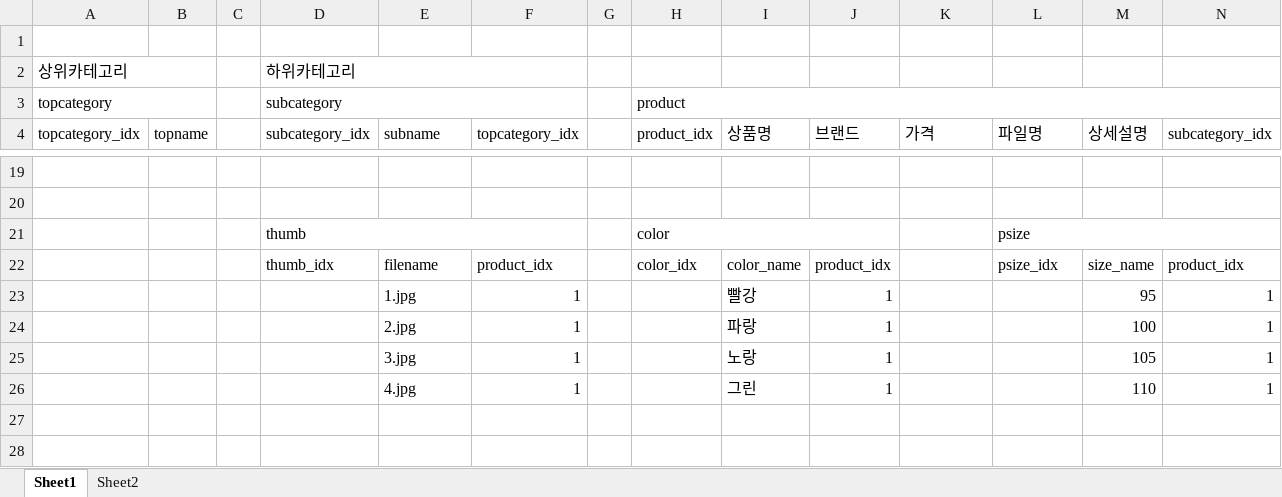
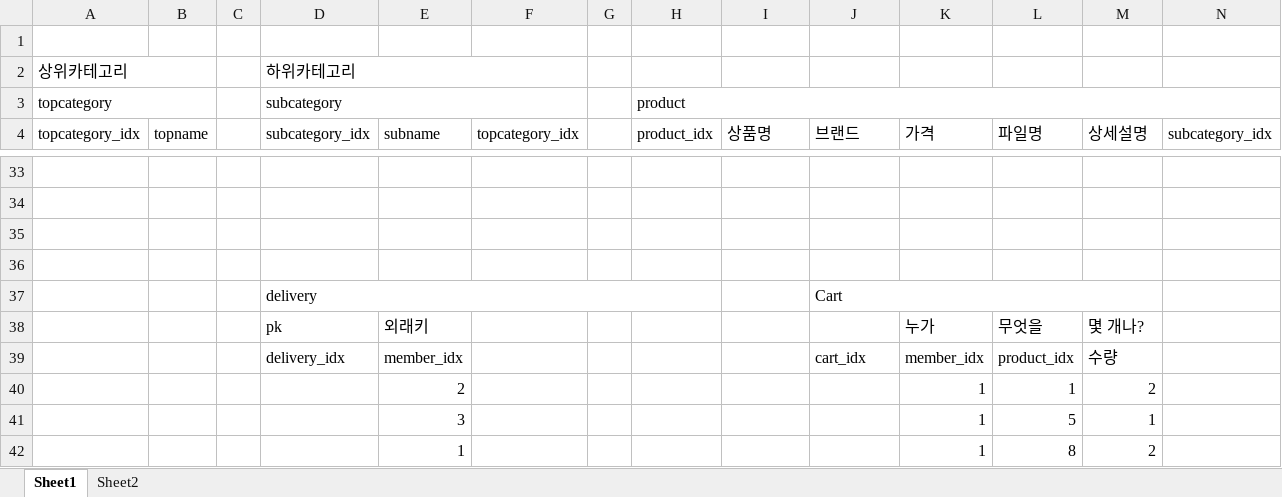
Before and after one commit to multicam202402/spring_workspace, an Excel workbook: Mall/SQL/데이터미리보기.xlsx, sheet Sheet1, drawn as a sheet; only a part is shown, gaps mark what is left out; values as stored, in another font and other column widths than the file's, no cell formats; removed rows and columns are numbered as before the commit, all else as after; the diff covers the shown part only; the diff names each change by its address in the sheet, - before the commit and + after, or states it on an @@ line.

```diff
--- a/Mall/SQL/데이터미리보기.xlsx (sheet Sheet1)
+++ b/Mall/SQL/데이터미리보기.xlsx (sheet Sheet1)
-row 35:  |  |  | thumb |  |  |  | color |  |  |  | psize
+row 35: (empty)
-D21:F21 merged
-H21:J21 merged
-L21:N21 merged
-row 36:  |  |  | thumb_idx | filename | product_idx |  | color_idx | color_name | product_idx |  | psize_idx | size_name | product_idx
+row 36: (empty)
-row 23:  |  |  |  | 1.jpg | 1 |  |  | 빨강 | 1 |  |  | 95 | 1
-row 24:  |  |  |  | 2.jpg | 1 |  |  | 파랑 | 1 |  |  | 100 | 1
-row 25:  |  |  |  | 3.jpg | 1 |  |  | 노랑 | 1 |  |  | 105 | 1
-row 26:  |  |  |  | 4.jpg | 1 |  |  | 그린 | 1 |  |  | 110 | 1
+row 37:  |  |  | delivery |  |  |  |  |  | Cart
+row 38:  |  |  | pk | 외래키 |  |  |  |  |  | 누가 | 무엇을 | 몇 개나?
+row 39:  |  |  | delivery_idx | member_idx |  |  |  |  | cart_idx | member_idx | product_idx | 수량
+row 40:  |  |  |  | 2 |  |  |  |  |  | 1 | 1 | 2
+row 41:  |  |  |  | 3 |  |  |  |  |  | 1 | 5 | 1
+row 42:  |  |  |  | 1 |  |  |  |  |  | 1 | 8 | 2
```
Also changed, not shown: 18 added rows, 4 removed rows, 10 edited cells and merged cells elsewhere in this sheet, cell formats, 13 other files.
